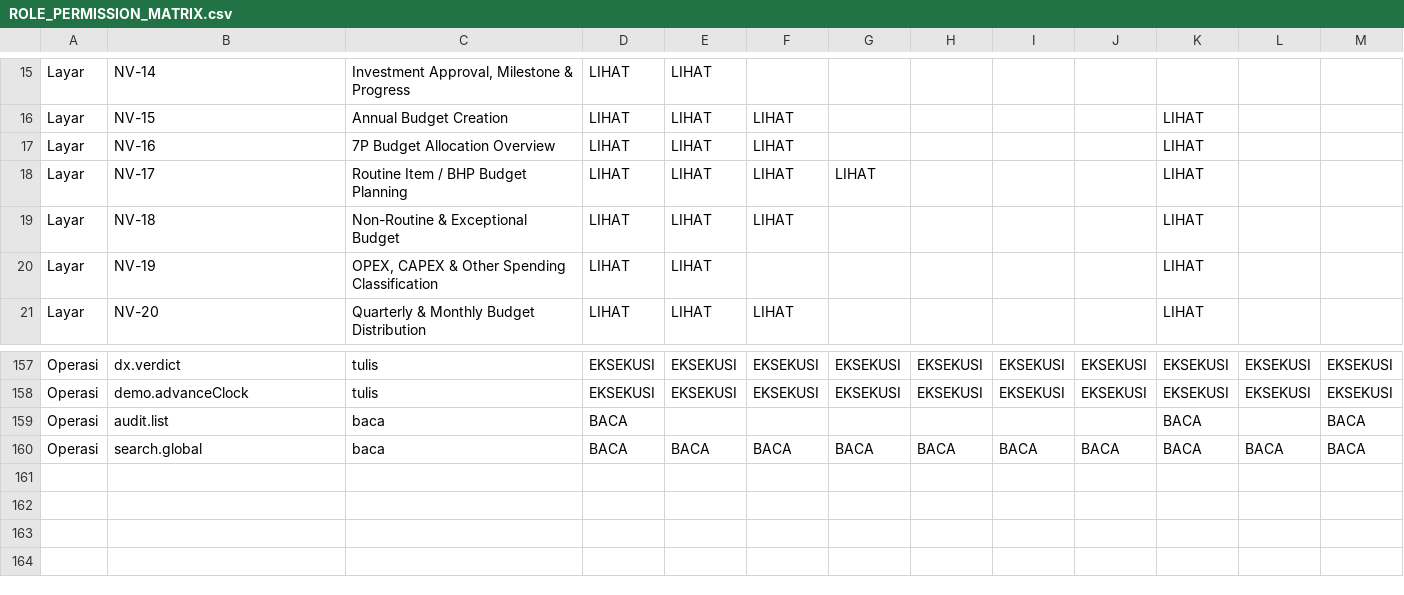
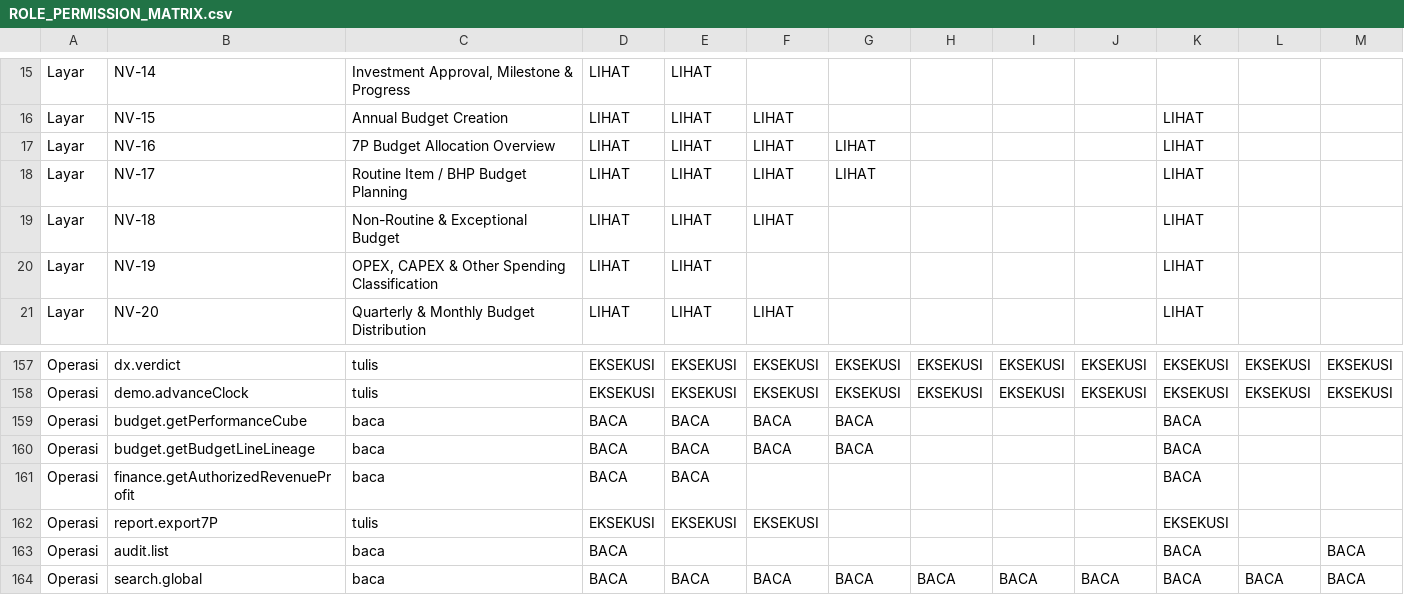
Before and after one commit to Ajijaens-creator/Hawk-Preview, a CSV file: docs/ROLE_PERMISSION_MATRIX.csv, drawn as a sheet; only a part is shown, gaps mark what is left out.

```diff
--- a/docs/ROLE_PERMISSION_MATRIX.csv
+++ b/docs/ROLE_PERMISSION_MATRIX.csv
@@ -16,3 +16,3 @@
 "Layar","NV-15","Annual Budget Creation","LIHAT","LIHAT","LIHAT","","","","","LIHAT","",""
-"Layar","NV-16","7P Budget Allocation Overview","LIHAT","LIHAT","LIHAT","","","","","LIHAT","",""
+"Layar","NV-16","7P Budget Allocation Overview","LIHAT","LIHAT","LIHAT","LIHAT","","","","LIHAT","",""
 "Layar","NV-17","Routine Item / BHP Budget Planning","LIHAT","LIHAT","LIHAT","LIHAT","","","","LIHAT","",""
@@ -158,2 +158,6 @@
 "Operasi","demo.advanceClock","tulis","EKSEKUSI","EKSEKUSI","EKSEKUSI","EKSEKUSI","EKSEKUSI","EKSEKUSI","EKSEKUSI","EKSEKUSI","EKSEKUSI","EKSEKUSI"
+"Operasi","budget.getPerformanceCube","baca","BACA","BACA","BACA","BACA","","","","BACA","",""
+"Operasi","budget.getBudgetLineLineage","baca","BACA","BACA","BACA","BACA","","","","BACA","",""
+"Operasi","finance.getAuthorizedRevenueProfit","baca","BACA","BACA","","","","","","BACA","",""
+"Operasi","report.export7P","tulis","EKSEKUSI","EKSEKUSI","EKSEKUSI","","","","","EKSEKUSI","",""
 "Operasi","audit.list","baca","BACA","","","","","","","BACA","","BACA"
```
Also changed, not shown: docs/SCREEN_MATRIX.csv, 52 other files.
